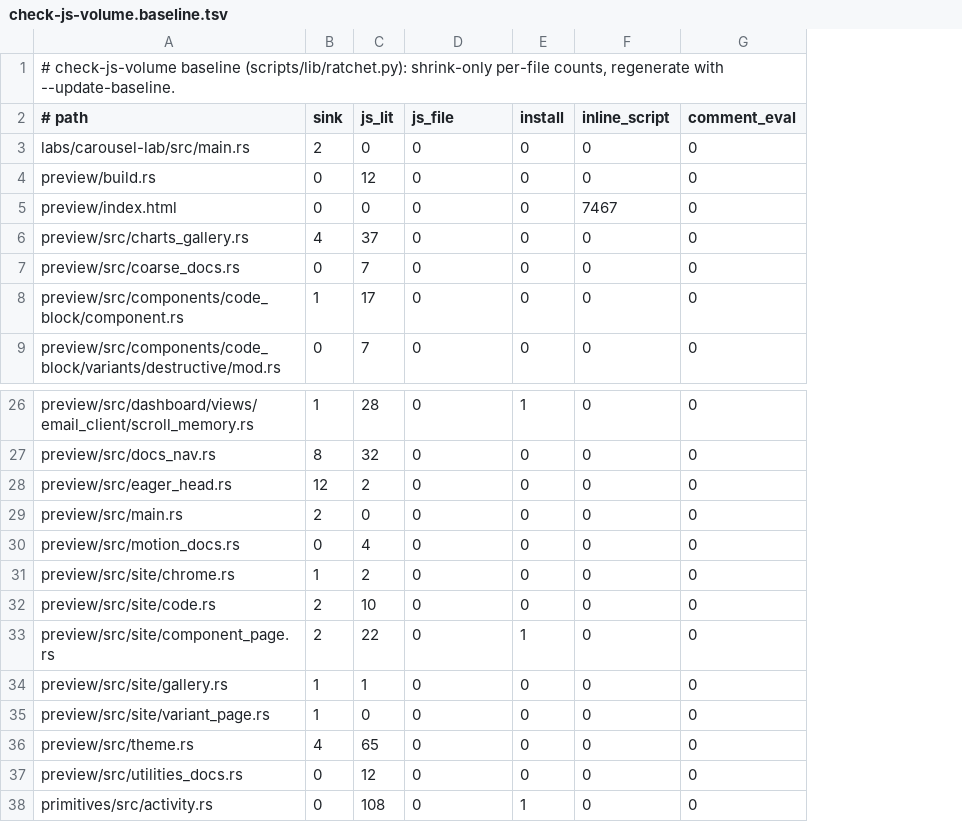
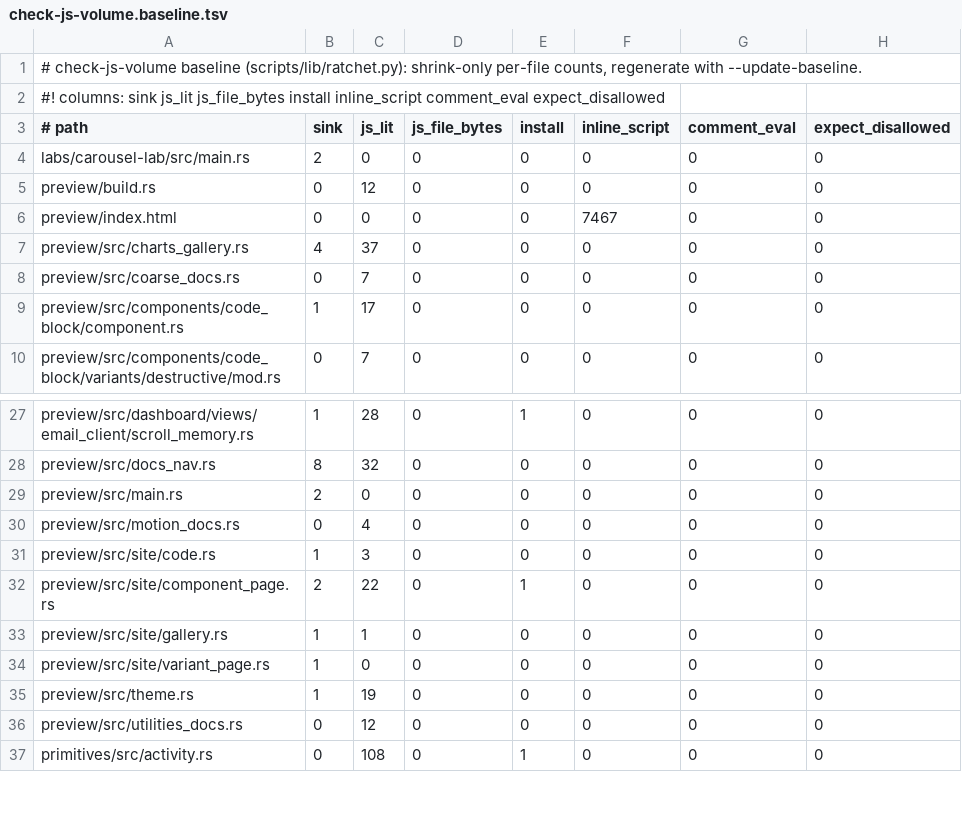
Before and after one commit to MentalGear/shadcn-dioxus, a TSV file: scripts/check-js-volume.baseline.tsv, drawn as a sheet; only a part is shown, gaps mark what is left out; removed rows and columns are numbered as before the commit, all else as after; the diff covers the shown part only; the diff names each change by its address in the sheet, - before the commit and + after, or states it on an @@ line.

```diff
--- a/scripts/check-js-volume.baseline.tsv
+++ b/scripts/check-js-volume.baseline.tsv
+column H (expect_disallowed), rows 4-10: all 0; rows 27-37: all 0
+row 2: #! columns: sink js_lit js_file_bytes install inline_script comment_eval expect_disallowed
-D3: js_file
+D3: js_file_bytes
-row 28: preview/src/eager_head.rs | 12 | 2 | 0 | 0 | 0 | 0
-row 31: preview/src/site/chrome.rs | 1 | 2 | 0 | 0 | 0 | 0
-B31 (sink): 2
+B31 (sink): 1
-C31 (js_lit): 10
+C31 (js_lit): 3
-B35 (sink): 4
+B35 (sink): 1
-C35 (js_lit): 65
+C35 (js_lit): 19
```
Also changed, not shown: 3 added rows, 10 removed rows and 1 edited cell elsewhere in this file, 2 other files.
